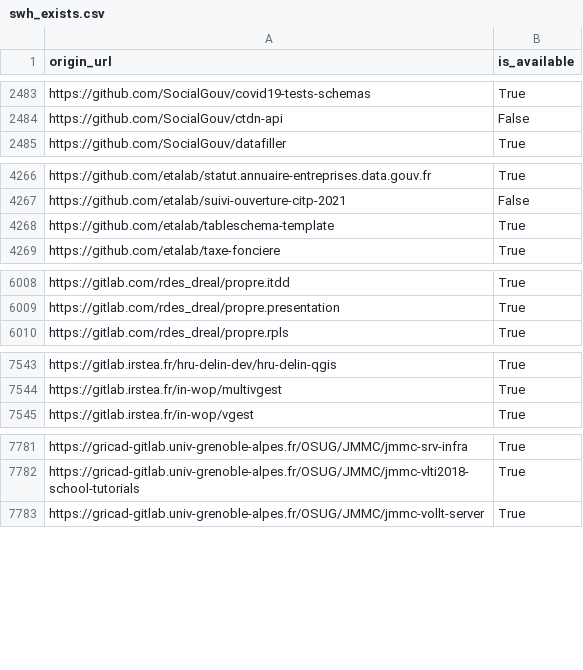
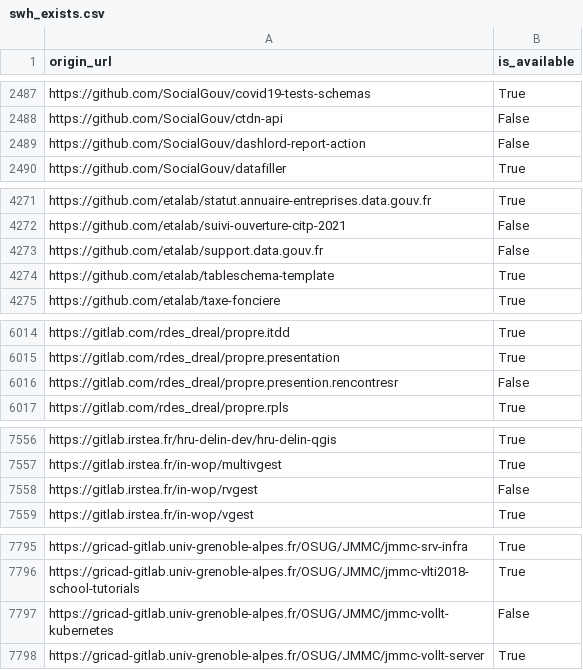
Before and after one commit to etalab/data-codes-sources-fr, a CSV file: data/swh_exists.csv, drawn as a sheet; only a part is shown, gaps mark what is left out; the diff covers the shown part only; the diff names each change by its address in the sheet, - before the commit and + after, or states it on an @@ line.

Commit message:
New data at 2021-03-31T15:43:10Z [ci skip]

```diff
--- a/data/swh_exists.csv
+++ b/data/swh_exists.csv
+row 2489: https://github.com/SocialGouv/dashlord-report-action | False
+row 4273: https://github.com/etalab/support.data.gouv.fr | False
+row 6016: https://gitlab.com/rdes_dreal/propre.presention.rencontresr | False
+row 7558: https://gitlab.irstea.fr/in-wop/rvgest | False
+row 7797: https://gricad-gitlab.univ-grenoble-alpes.fr/OSUG/JMMC/jmmc-vollt-kubernetes | False
```
Also changed, not shown: 10 added rows and 1 edited cell elsewhere in this file, data/organisations/csv/all.csv, 4 other files.
